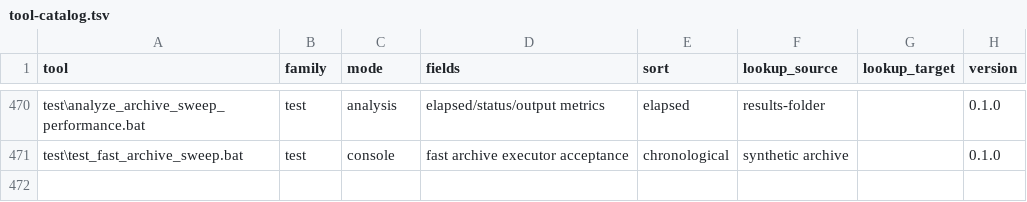
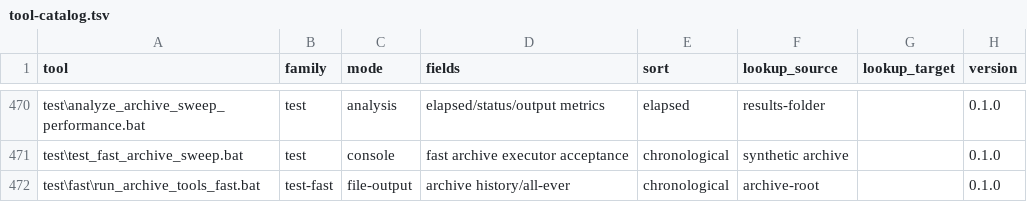
Before and after one commit to mvsexplorer/mvsexplorer, a TSV file: doc/tool-catalog.tsv, drawn as a sheet; only a part is shown, gaps mark what is left out.

Commit message:
v0.13.3 perf: replace separate history and all-ever archive passes with a one-pass fast worker while preserving plan compatibility
- Added one-pass fast archive history/all-ever worker.
- Fast-combined mode no longer runs the two literal archive builders.
- Preserved all 443 public tool interfaces unchanged.
- Added per-snapshot archive-worker progress and incremental history ledger output.
- Preserved --external-tools as the literal public-builder compatibility path.
- Preserved the 34,822-row fast-combined plan identity for resume compatibility.

```diff
--- a/doc/tool-catalog.tsv
+++ b/doc/tool-catalog.tsv
@@ -471 +471,2 @@ test\analyze_archive_sweep_performance.bat	test	analysis	elapsed/status/output m
 test\test_fast_archive_sweep.bat	test	console	fast archive executor acceptance	chronological	synthetic archive		0.1.0
+test\fast\run_archive_tools_fast.bat	test-fast	file-output	archive history/all-ever	chronological	archive-root		0.1.0
```
Also changed, not shown: 22 other files.
